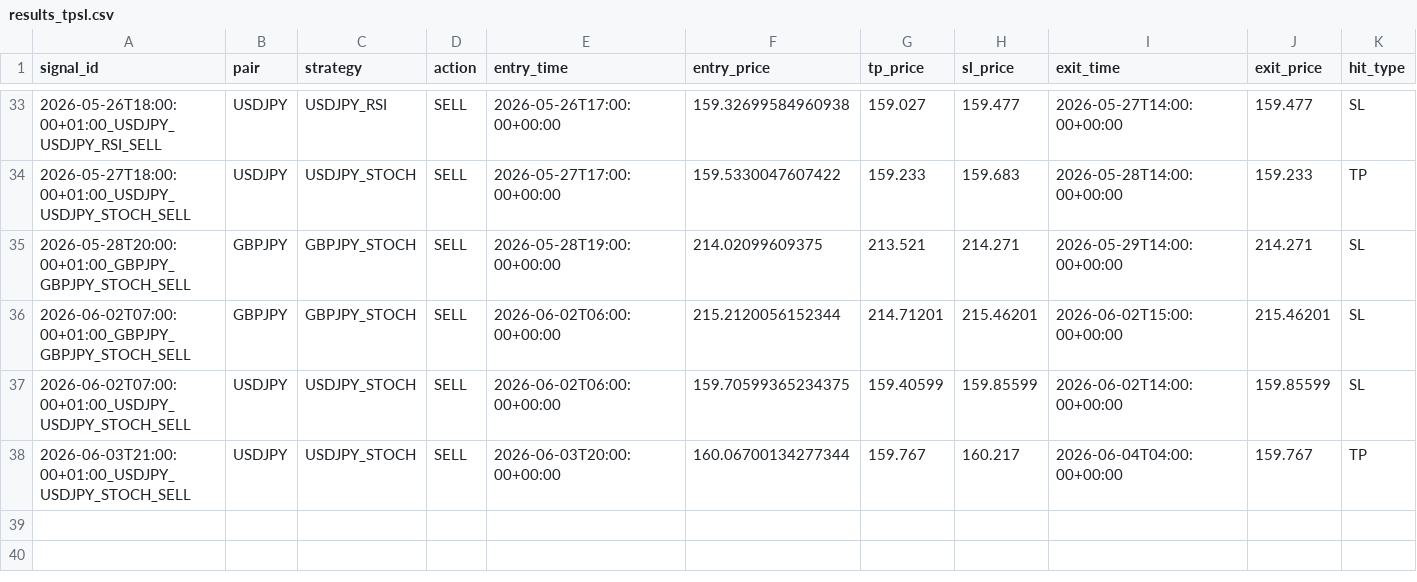
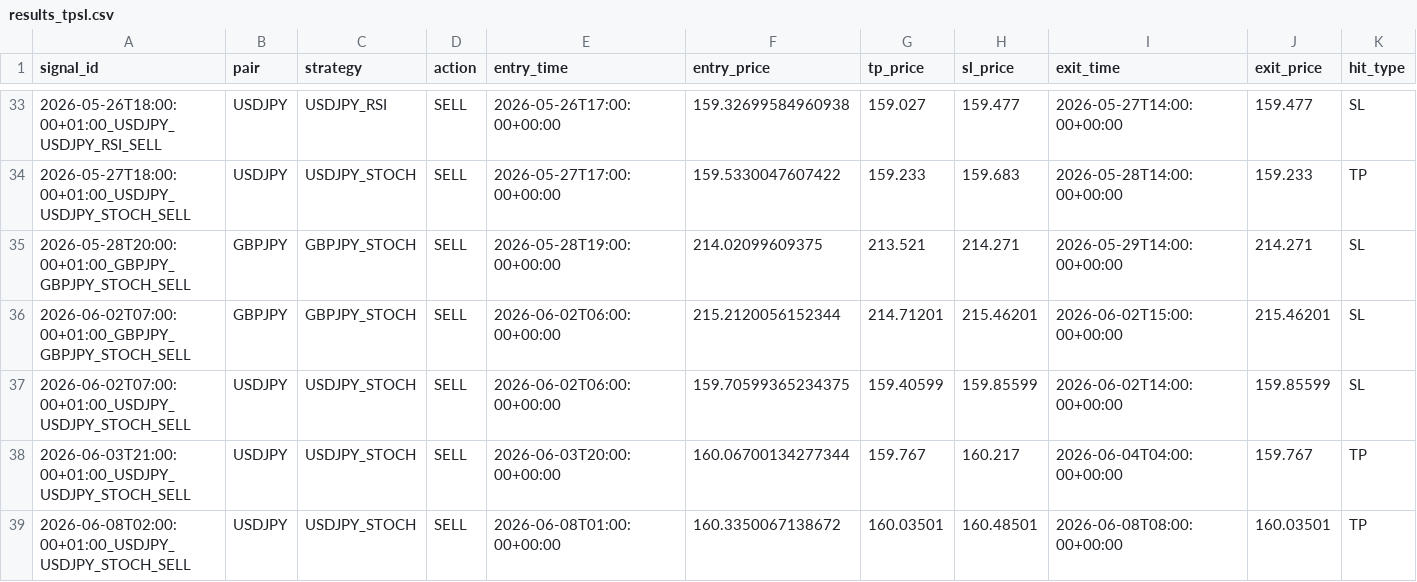
Before and after one commit to ichikawa27/fx-signals, a CSV file: logs/results_tpsl.csv, drawn as a sheet; only a part is shown, gaps mark what is left out; rows hold the shown columns only; the diff names each change by its address in the sheet, - before the commit and + after, or states it on an @@ line.

```diff
--- a/logs/results_tpsl.csv
+++ b/logs/results_tpsl.csv
+row 39: 2026-06-08T02:00:00+01:00_USDJPY_USDJPY_STOCH_SELL | USDJPY | USDJPY_STOCH | SELL | 2026-06-08T01:00:00+00:00 | 160.3350067138672 | 160.03501 | 160.48501 | 2026-06-08T08:00:00+00:00 | 160.03501 | TP
```
